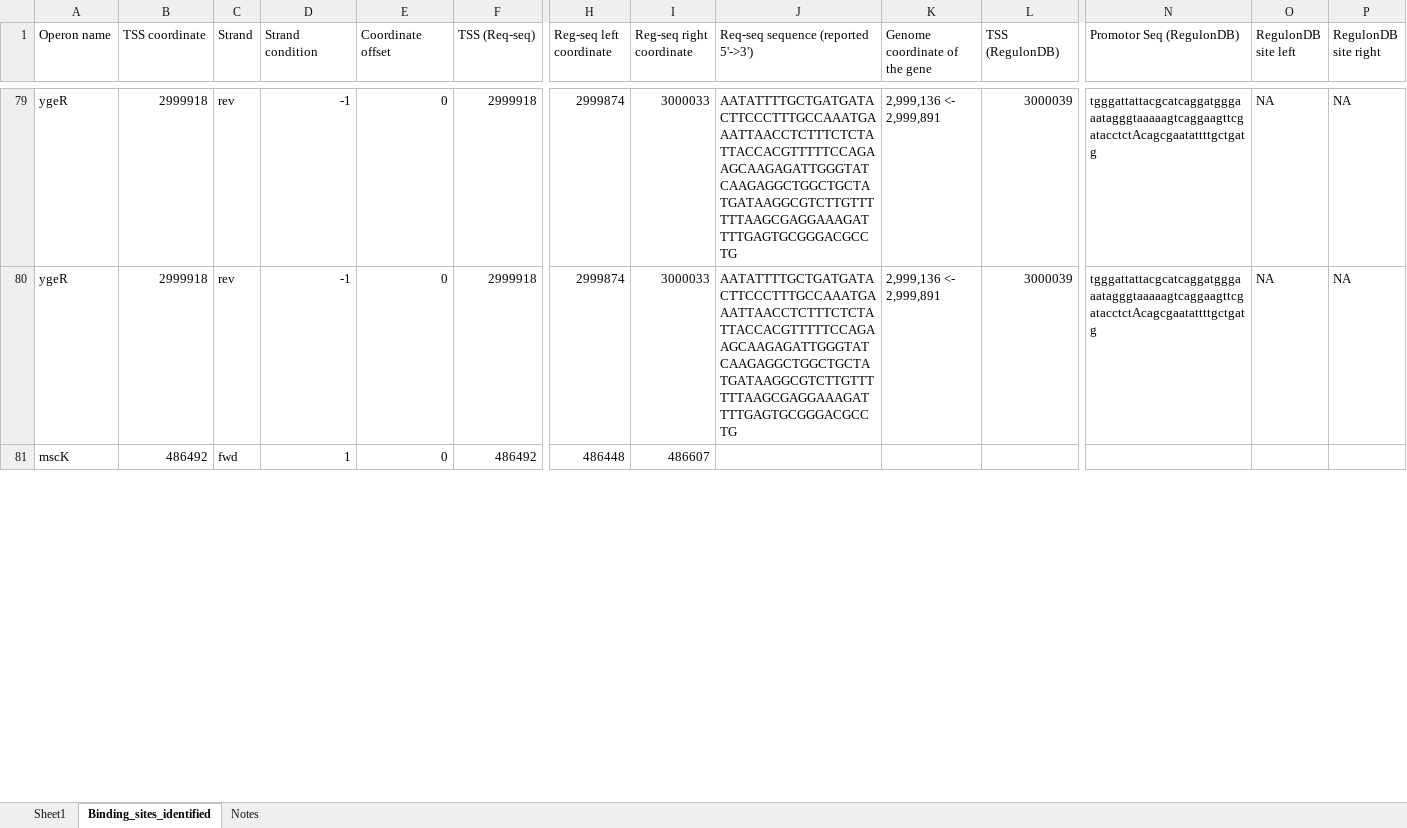
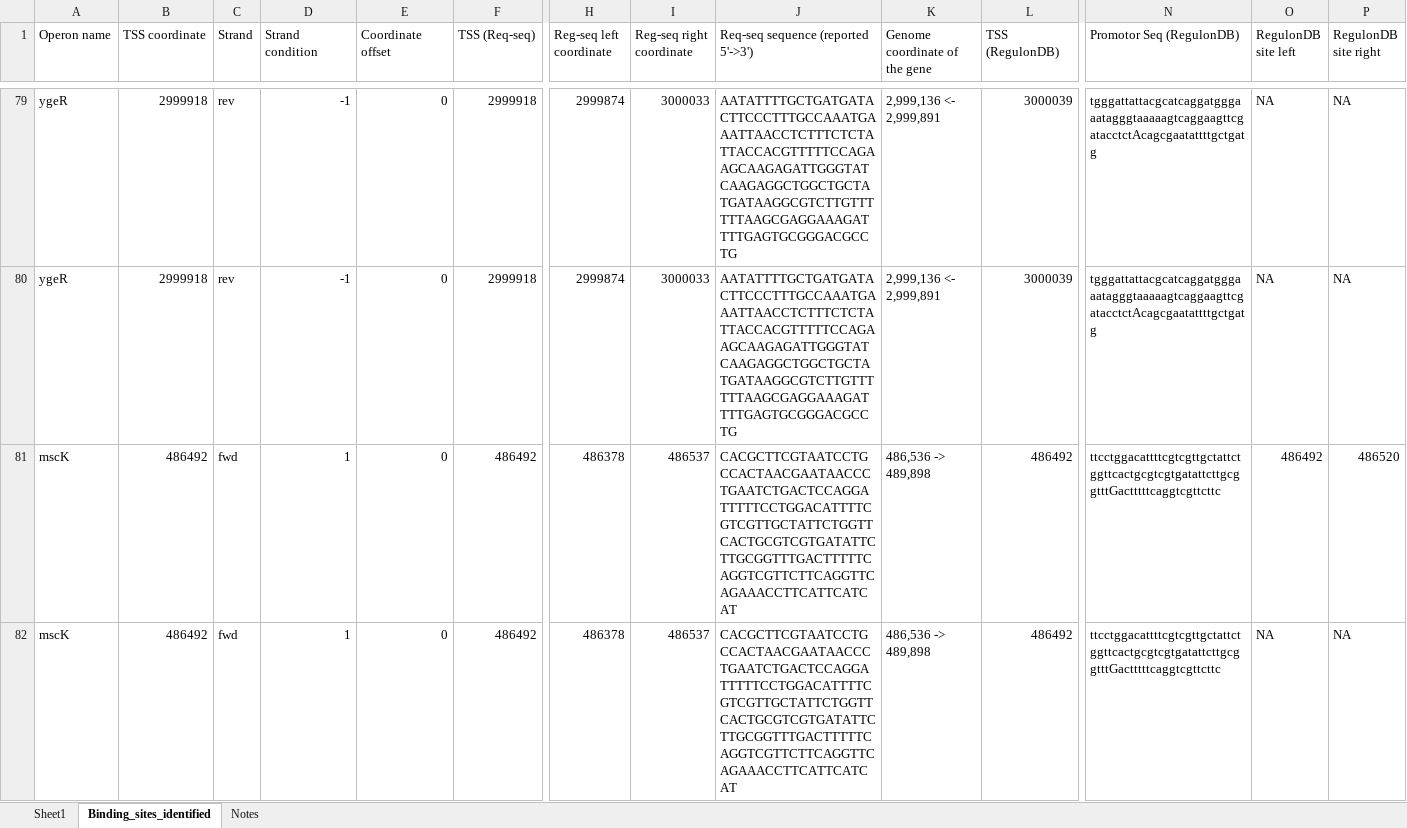
Before and after one commit to armankarshenas/DARSI, an Excel workbook: data/binding_sites.xlsx, sheet Binding_sites_identified, drawn as a sheet; only a part is shown, gaps mark what is left out; values as stored, in another font and other column widths than the file's, no cell formats; removed rows and columns are numbered as before the commit, all else as after; rows hold the shown columns only; the diff covers the shown part only; the diff names each change by its address in the sheet, - before the commit and + after, or states it on an @@ line.

```diff
--- a/data/binding_sites.xlsx (sheet Binding_sites_identified)
+++ b/data/binding_sites.xlsx (sheet Binding_sites_identified)
-row 81: mscK | 486492 | fwd | 1 | 0 | 486492 | 486448 | 486607
+row 81: mscK | 486492 | fwd | 1 | 0 | 486492 | 486378 | 486537 | CACGCTTCGTAATCCTGCCACTAACGAATAACCCTGAATCTGACTCCAGGATTTTTCCTGGACATTTTCGTCGTTGCTATTCTGGTTCACTGCGTCGTGATATTCTTGCGGTTTGACTTTTTCAGGTCGTTCTTCAGGTTCAGAAACCTTCATTCATCAT | 486,536 -> 489,898 | 486492 | ttcctggacattttcgtcgttgctattctggttcactgcgtcgtgatattcttgcggtttGactttttcaggtcgttcttc | 486492 | 486520
+row 82: mscK | 486492 | fwd | 1 | 0 | 486492 | 486378 | 486537 | CACGCTTCGTAATCCTGCCACTAACGAATAACCCTGAATCTGACTCCAGGATTTTTCCTGGACATTTTCGTCGTTGCTATTCTGGTTCACTGCGTCGTGATATTCTTGCGGTTTGACTTTTTCAGGTCGTTCTTCAGGTTCAGAAACCTTCATTCATCAT | 486,536 -> 489,898 | 486492 | ttcctggacattttcgtcgttgctattctggttcactgcgtcgtgatattcttgcggtttGactttttcaggtcgttcttc | NA | NA
```
Also changed, not shown: 2 added rows and 9 edited cells elsewhere in this sheet, cell formats, formulas that keep their value, 7 other files.
